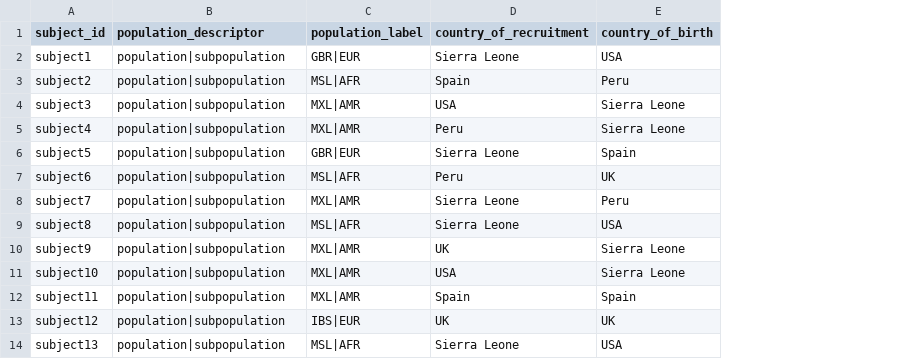
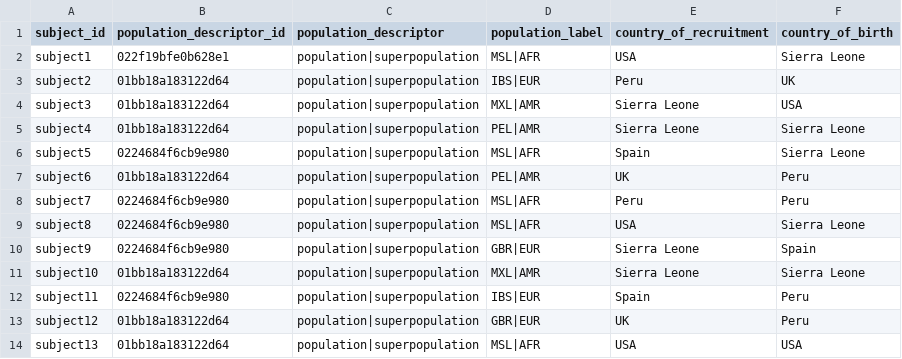
Before and after one commit to UW-GAC/primed_data_models, a TSV file: test_data/population_descriptor.tsv, drawn as a sheet; only a part is shown; addresses are those after the commit; the diff covers the shown part only; the diff names each change by its address in the sheet, - before the commit and + after, or states it on an @@ line.

```diff
--- a/test_data/population_descriptor.tsv
+++ b/test_data/population_descriptor.tsv
+column B (population_descriptor_id), rows 2-14: 022f19bfe0b628e1 | 01bb18a183122d64 | 01bb18a183122d64 | 01bb18a183122d64 | 0224684f6cb9e980 | 01bb18a183122d64 | 0224684f6cb9e980 | 0224684f6cb9e980 | 0224684f6cb9e980 | 01bb18a183122d64 | 0224684f6cb9e980 | 01bb18a183122d64 | 01bb18a183122d64
-C2:C14 (population_descriptor): population|subpopulation
+C2:C14 (population_descriptor): population|superpopulation
-D2 (population_label): GBR|EUR
+D2 (population_label): MSL|AFR
-E2 (country_of_recruitment): Sierra Leone
+E2 (country_of_recruitment): USA
-F2 (country_of_birth): USA
+F2 (country_of_birth): Sierra Leone
-D3 (population_label): MSL|AFR
+D3 (population_label): IBS|EUR
-E3 (country_of_recruitment): Spain
+E3 (country_of_recruitment): Peru
-F3 (country_of_birth): Peru
+F3 (country_of_birth): UK
-E4 (country_of_recruitment): USA
+E4 (country_of_recruitment): Sierra Leone
-F4 (country_of_birth): Sierra Leone
+F4 (country_of_birth): USA
-D5 (population_label): MXL|AMR
+D5 (population_label): PEL|AMR
-E5 (country_of_recruitment): Peru
+E5 (country_of_recruitment): Sierra Leone
-D6 (population_label): GBR|EUR
+D6 (population_label): MSL|AFR
-E6 (country_of_recruitment): Sierra Leone
+E6 (country_of_recruitment): Spain
-F6 (country_of_birth): Spain
+F6 (country_of_birth): Sierra Leone
-D7 (population_label): MSL|AFR
+D7 (population_label): PEL|AMR
-E7 (country_of_recruitment): Peru
+E7 (country_of_recruitment): UK
-F7 (country_of_birth): UK
+F7 (country_of_birth): Peru
-D8 (population_label): MXL|AMR
+D8 (population_label): MSL|AFR
-E8 (country_of_recruitment): Sierra Leone
+E8 (country_of_recruitment): Peru
-E9 (country_of_recruitment): Sierra Leone
+E9 (country_of_recruitment): USA
-F9 (country_of_birth): USA
+F9 (country_of_birth): Sierra Leone
-D10 (population_label): MXL|AMR
+D10 (population_label): GBR|EUR
-E10 (country_of_recruitment): UK
+E10 (country_of_recruitment): Sierra Leone
-F10 (country_of_birth): Sierra Leone
+F10 (country_of_birth): Spain
-E11 (country_of_recruitment): USA
+E11 (country_of_recruitment): Sierra Leone
-D12 (population_label): MXL|AMR
+D12 (population_label): IBS|EUR
-F12 (country_of_birth): Spain
+F12 (country_of_birth): Peru
-D13 (population_label): IBS|EUR
+D13 (population_label): GBR|EUR
-F13 (country_of_birth): UK
+F13 (country_of_birth): Peru
-E14 (country_of_recruitment): Sierra Leone
+E14 (country_of_recruitment): USA
```
Also changed, not shown: 25 edited cells elsewhere in this file, test_data/phenotype_harmonized.tsv, 1 other file.
